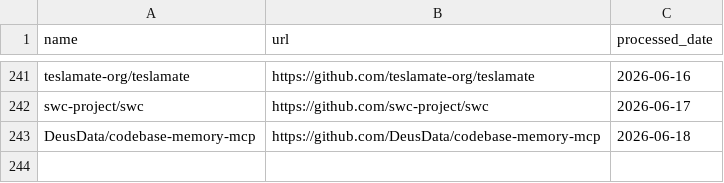
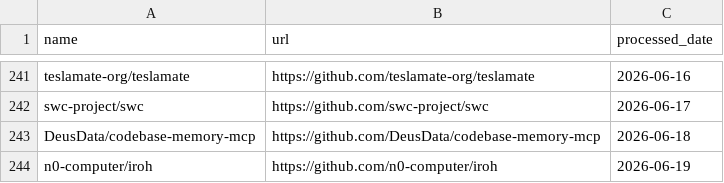
Before and after one commit to veyvin/onedaygithub, a CSV file: processed_repos.csv, drawn as a sheet; only a part is shown, gaps mark what is left out.

```diff
--- a/processed_repos.csv
+++ b/processed_repos.csv
@@ -243 +243,2 @@ swc-project/swc,https://github.com/swc-project/swc,2026-06-17
 DeusData/codebase-memory-mcp,https://github.com/DeusData/codebase-memory-mcp,2026-06-18
+n0-computer/iroh,https://github.com/n0-computer/iroh,2026-06-19
```
